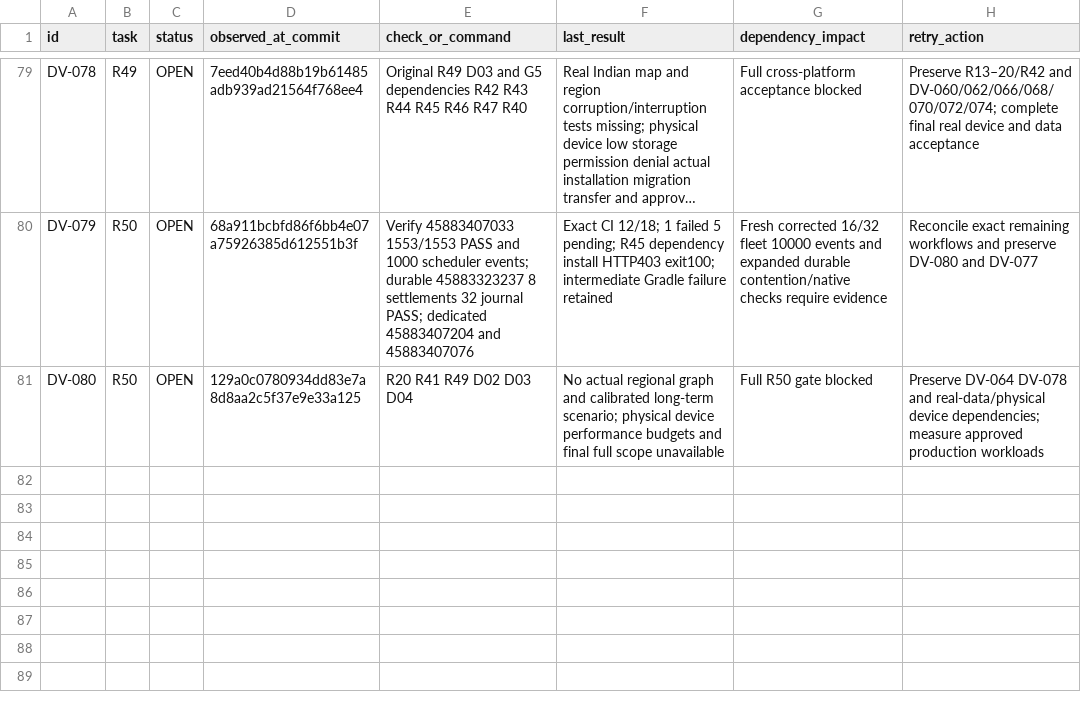
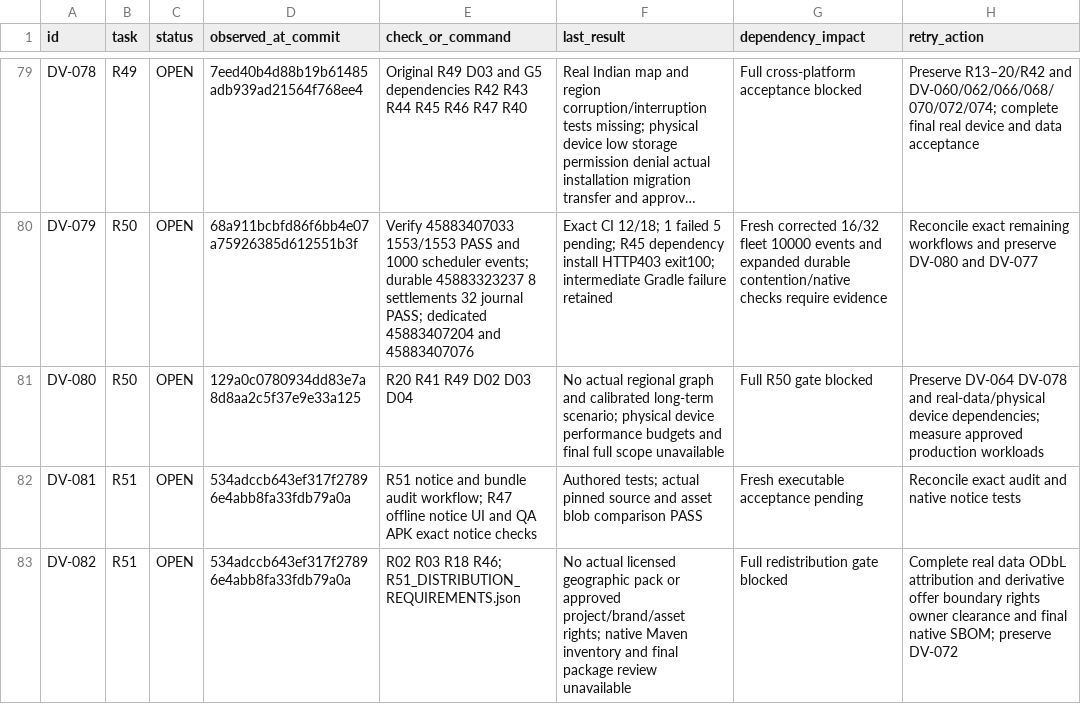
Before and after one commit to S2zxx0zxx/Railway-Ceo-, a CSV file: docs/railway/DEFERRED_VERIFICATION.csv, drawn as a sheet; only a part is shown, gaps mark what is left out; long unchanged cells end in …; the diff names each change by its address in the sheet, - before the commit and + after, or states it on an @@ line.

Commit message:
R51: preserve offline software notices and audit actual railway bundles and rights

```diff
--- a/docs/railway/DEFERRED_VERIFICATION.csv
+++ b/docs/railway/DEFERRED_VERIFICATION.csv
+row 82: DV-081 | R51 | OPEN | 534adccb643ef317f27896e4abb8fa33fdb79a0a | R51 notice and bundle audit workflow; R47 offline notice UI and QA APK exact notice checks | Authored tests; actual pinned source and asset blob comparison PASS | Fresh executable acceptance pending | Reconcile exact audit and native notice tests
+row 83: DV-082 | R51 | OPEN | 534adccb643ef317f27896e4abb8fa33fdb79a0a | R02 R03 R18 R46; R51_DISTRIBUTION_REQUIREMENTS.json | No actual licensed geographic pack or approved project/brand/asset rights; native Maven inventory and final package review unavailable | Full redistribution gate blocked | Complete real data ODbL attribution and derivative offer boundary rights owner clearance and final native SBOM; preserve DV-072
```
Also changed, not shown: docs/railway/EXECUTION_LEDGER.csv, 11 other files.
